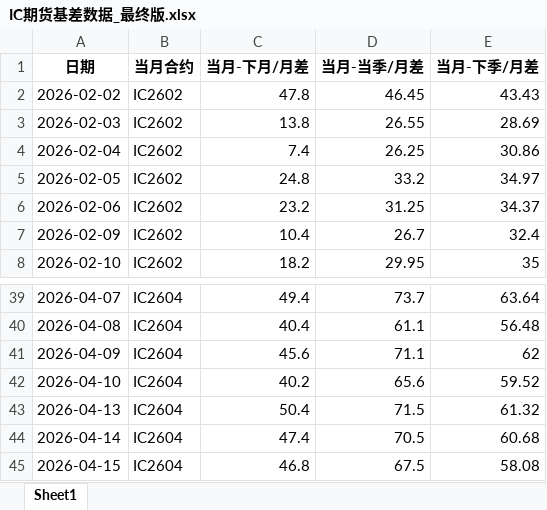
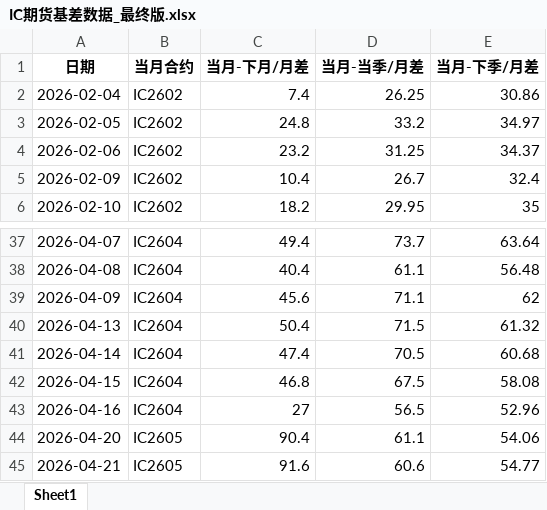
Before and after one commit to small-zhangfish/ic-futures-monitor, an Excel workbook: IC期货基差数据_最终版.xlsx, sheet Sheet1, drawn as a sheet; only a part is shown, gaps mark what is left out; the shorter side is filled out with more unchanged rows; values as stored, in another font and other column widths than the file's, no borders; the diff names each change by its address in the sheet, - before the commit and + after, or states it on an @@ line.

```diff
--- a/IC期货基差数据_最终版.xlsx (sheet Sheet1)
+++ b/IC期货基差数据_最终版.xlsx (sheet Sheet1)
-row 2: 2026-02-02 | IC2602 | 47.8 | 46.45 | 43.43
-row 3: 2026-02-03 | IC2602 | 13.8 | 26.55 | 28.69
-row 42: 2026-04-10 | IC2604 | 40.2 | 65.6 | 59.52
```
Also changed, not shown: 3 other files.
